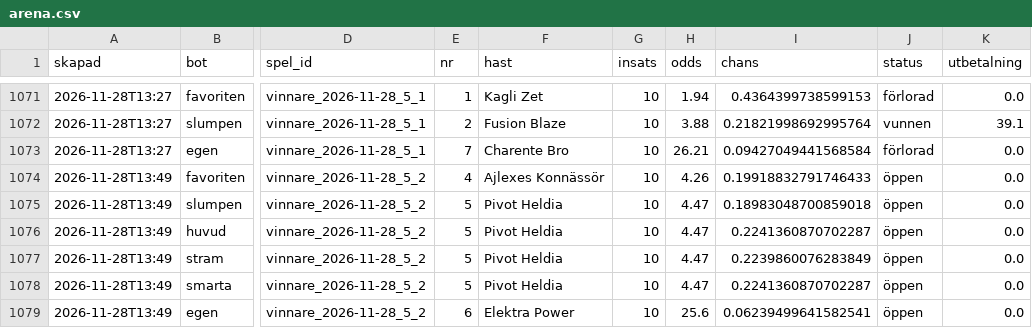
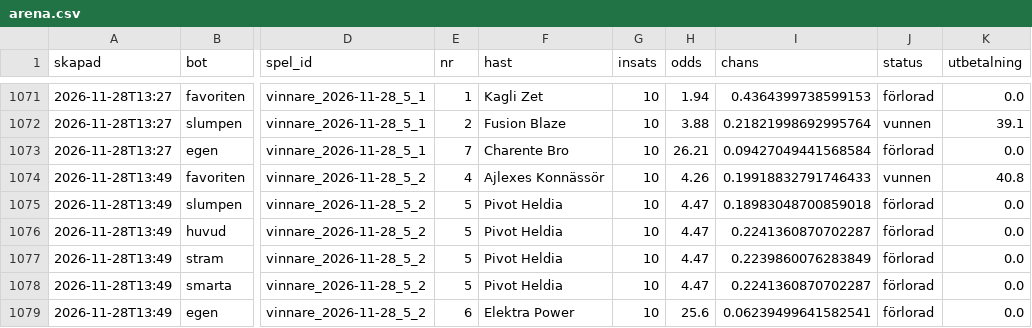
Before and after one commit to fredriklofsten/atg-bot, a CSV file: data/arena.csv, drawn as a sheet; only a part is shown, gaps mark what is left out; the diff names each change by its address in the sheet, - before the commit and + after, or states it on an @@ line.

```diff
--- a/data/arena.csv
+++ b/data/arena.csv
-J1074 (status): öppen
+J1074 (status): vunnen
-K1074 (utbetalning): 0.0
+K1074 (utbetalning): 40.8
-J1075:J1079 (status): öppen
+J1075:J1079 (status): förlorad
```
Also changed, not shown: data/resultat.csv, data/spelanalys.csv, 9 other files.
